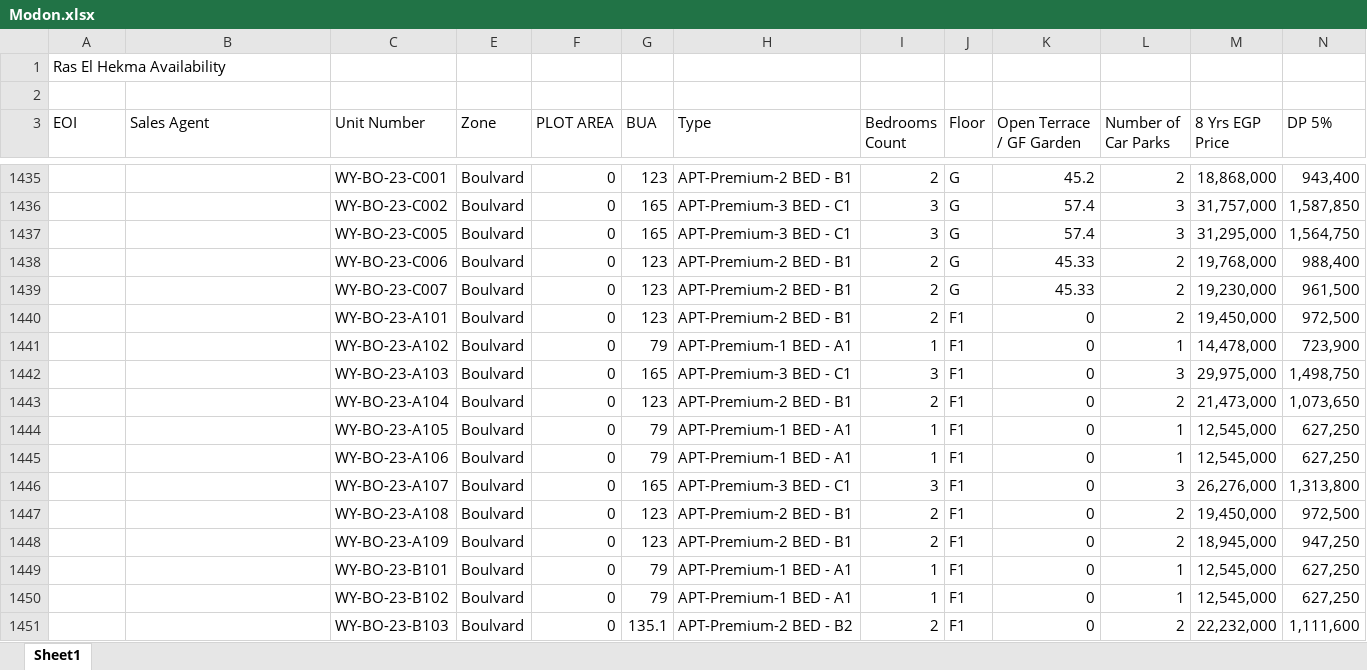
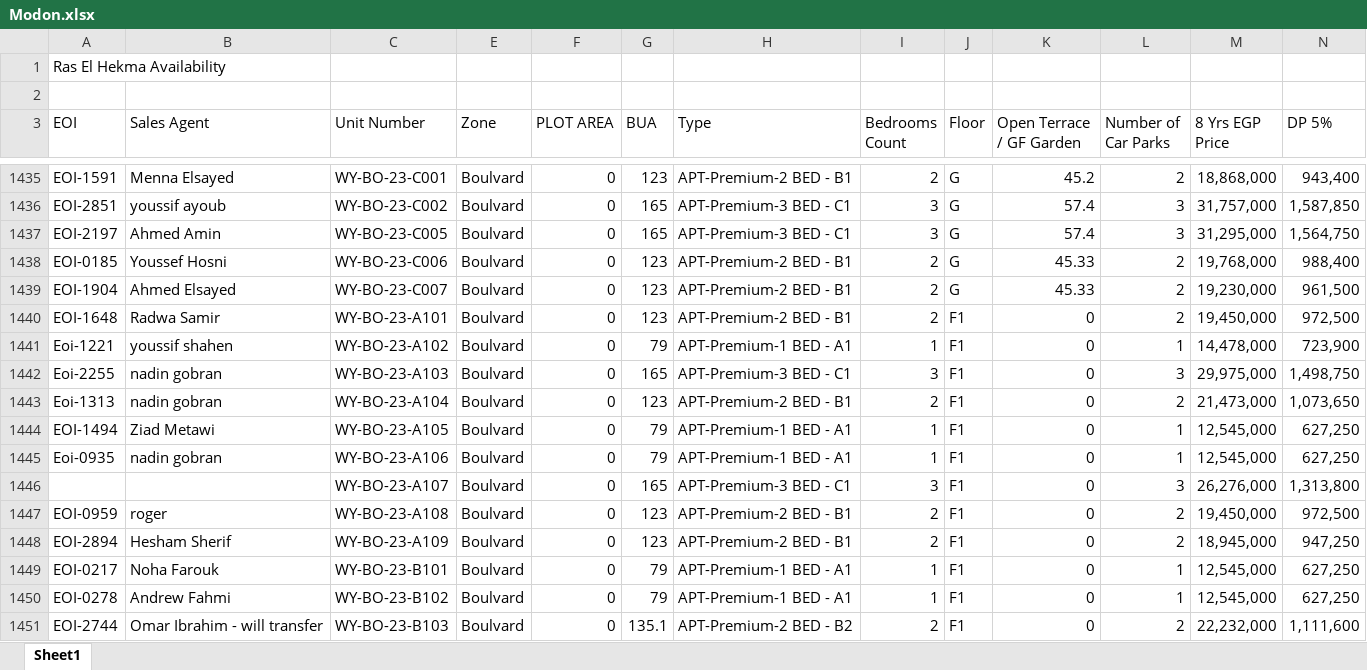
Before and after one commit to AlyLoutfy/Comp, an Excel workbook: Modon.xlsx, sheet Sheet1, drawn as a sheet; only a part is shown, gaps mark what is left out; values as stored, in another font and other column widths than the file's, no cell formats; charts and pictures and conditional formats and table styles not drawn; the diff covers the shown part only; the diff names each change by its address in the sheet, - before the commit and + after, or states it on an @@ line.

```diff
--- a/Modon.xlsx (sheet Sheet1)
+++ b/Modon.xlsx (sheet Sheet1)
-A1435 (EOI): (empty)
+A1435 (EOI): EOI-1591
-B1435 (Sales Agent): (empty)
+B1435 (Sales Agent): Menna Elsayed
-A1436 (EOI): (empty)
+A1436 (EOI): EOI-2851
-B1436 (Sales Agent): (empty)
+B1436 (Sales Agent): youssif ayoub
-A1437 (EOI): (empty)
+A1437 (EOI): EOI-2197
-B1437 (Sales Agent): (empty)
+B1437 (Sales Agent): Ahmed Amin
-A1438 (EOI): (empty)
+A1438 (EOI): EOI-0185
-B1438 (Sales Agent): (empty)
+B1438 (Sales Agent): Youssef Hosni
-A1439 (EOI): (empty)
+A1439 (EOI): EOI-1904
-B1439 (Sales Agent): (empty)
+B1439 (Sales Agent): Ahmed Elsayed
-A1440 (EOI): (empty)
+A1440 (EOI): EOI-1648
-B1440 (Sales Agent): (empty)
+B1440 (Sales Agent): Radwa Samir
-A1441 (EOI): (empty)
+A1441 (EOI): Eoi-1221
-B1441 (Sales Agent): (empty)
+B1441 (Sales Agent): youssif shahen
-A1442 (EOI): (empty)
+A1442 (EOI): Eoi-2255
-B1442:B1443 (Sales Agent): (empty)
+B1442:B1443 (Sales Agent): nadin gobran
-A1443 (EOI): (empty)
+A1443 (EOI): Eoi-1313
-A1444 (EOI): (empty)
+A1444 (EOI): EOI-1494
-B1444 (Sales Agent): (empty)
+B1444 (Sales Agent): Ziad Metawi
-A1445 (EOI): (empty)
+A1445 (EOI): Eoi-0935
-B1445 (Sales Agent): (empty)
+B1445 (Sales Agent): nadin gobran
-A1447 (EOI): (empty)
+A1447 (EOI): EOI-0959
-B1447 (Sales Agent): (empty)
+B1447 (Sales Agent): roger
-A1448 (EOI): (empty)
+A1448 (EOI): EOI-2894
-B1448 (Sales Agent): (empty)
+B1448 (Sales Agent): Hesham Sherif
-A1449 (EOI): (empty)
+A1449 (EOI): EOI-0217
-B1449 (Sales Agent): (empty)
+B1449 (Sales Agent): Noha Farouk
-A1450 (EOI): (empty)
+A1450 (EOI): EOI-0278
-B1450 (Sales Agent): (empty)
+B1450 (Sales Agent): Andrew Fahmi
-A1451 (EOI): (empty)
+A1451 (EOI): EOI-2744
-B1451 (Sales Agent): (empty)
+B1451 (Sales Agent): Omar Ibrahim - will transfer
```
Also changed, not shown: 1 added row, 128 hidden or unhidden rows and 591 edited cells elsewhere in this sheet, cell formats, 2 other files.
